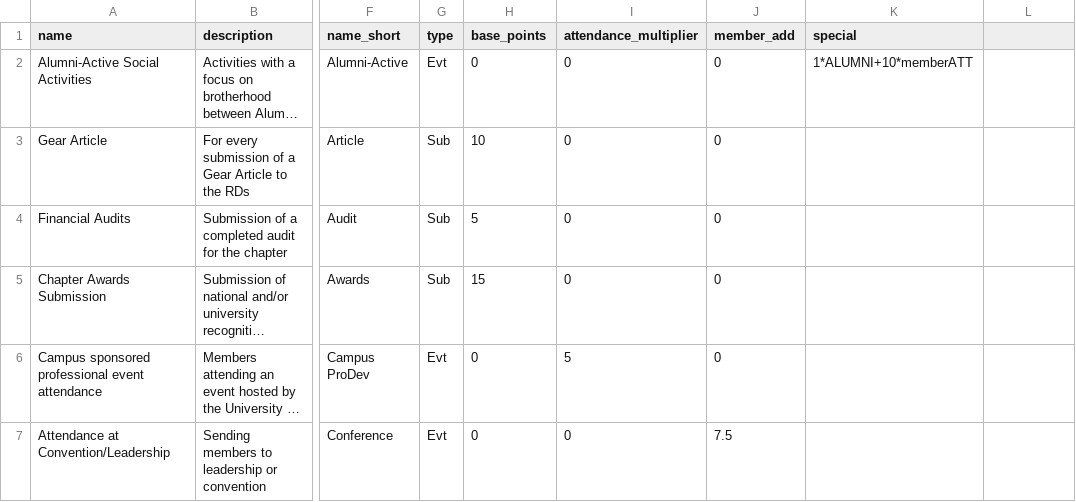
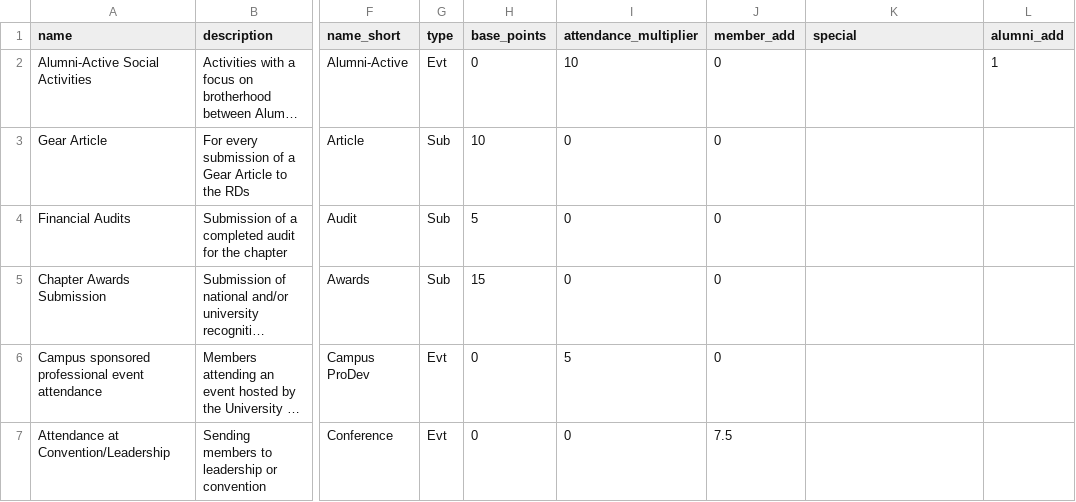
Before and after one commit to ThetaTau/CMT, a CSV file: thetatauCMT/scores/migrations/data_initial.csv, drawn as a sheet; only a part is shown, gaps mark what is left out; long unchanged cells end in …; the diff names each change by its address in the sheet, - before the commit and + after, or states it on an @@ line.

Commit message:
Initial work to cacluate scores

```diff
--- a/thetatauCMT/scores/migrations/data_initial.csv
+++ b/thetatauCMT/scores/migrations/data_initial.csv
-L1: (empty)
+L1: alumni_add
-I2 (attendance_multiplier): 0
+I2 (attendance_multiplier): 10
-K2 (special): 1*ALUMNI+10*memberATT
+K2 (special): (empty)
-L2 (alumni_add): (empty)
+L2 (alumni_add): 1
```
Also changed, not shown: 3 other files.
